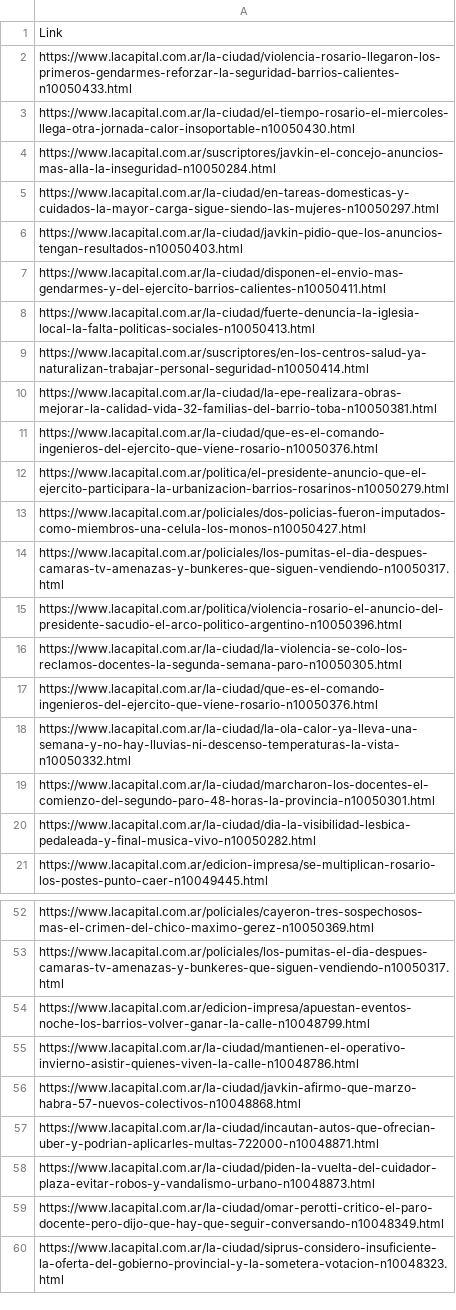
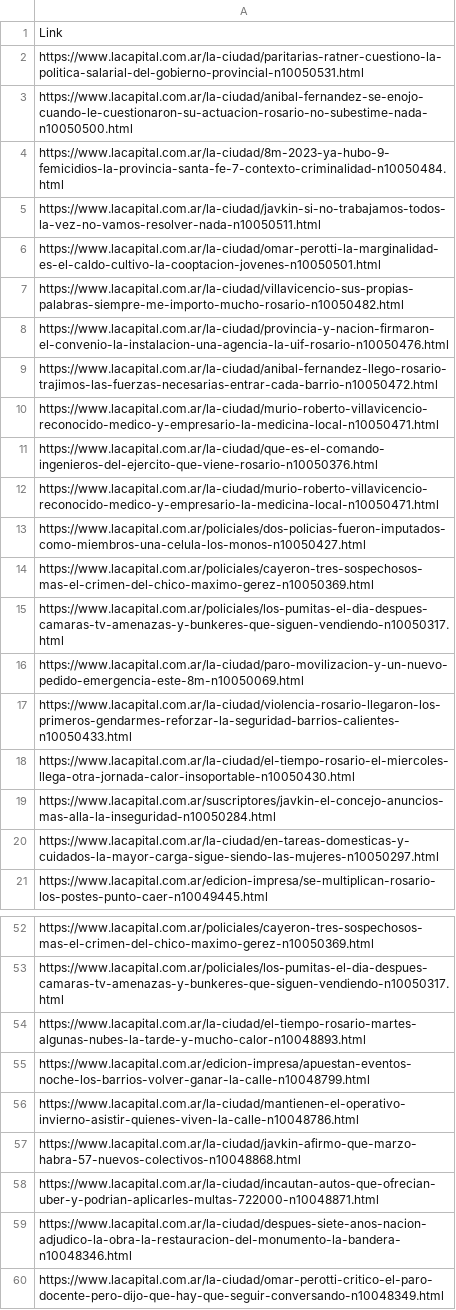
Before and after one commit to fedeavalos78/PruebaLaCap, a CSV file: links.csv, drawn as a sheet; only a part is shown, gaps mark what is left out; the shorter side is filled out with more unchanged rows; the diff covers the shown part only.

```diff
--- a/links.csv
+++ b/links.csv
@@ -1,2 +1,17 @@
 Link
+https://www.lacapital.com.ar/la-ciudad/paritarias-ratner-cuestiono-la-politica-salarial-del-gobierno-provincial-n10050531.html
+https://www.lacapital.com.ar/la-ciudad/anibal-fernandez-se-enojo-cuando-le-cuestionaron-su-actuacion-rosario-no-subestime-nada-n10050500.html
+https://www.lacapital.com.ar/la-ciudad/8m-2023-ya-hubo-9-femicidios-la-provincia-santa-fe-7-contexto-criminalidad-n10050484.html
+https://www.lacapital.com.ar/la-ciudad/javkin-si-no-trabajamos-todos-la-vez-no-vamos-resolver-nada-n10050511.html
+https://www.lacapital.com.ar/la-ciudad/omar-perotti-la-marginalidad-es-el-caldo-cultivo-la-cooptacion-jovenes-n10050501.html
+https://www.lacapital.com.ar/la-ciudad/villavicencio-sus-propias-palabras-siempre-me-importo-mucho-rosario-n10050482.html
+https://www.lacapital.com.ar/la-ciudad/provincia-y-nacion-firmaron-el-convenio-la-instalacion-una-agencia-la-uif-rosario-n10050476.html
+https://www.lacapital.com.ar/la-ciudad/anibal-fernandez-llego-rosario-trajimos-las-fuerzas-necesarias-entrar-cada-barrio-n10050472.html
+https://www.lacapital.com.ar/la-ciudad/murio-roberto-villavicencio-reconocido-medico-y-empresario-la-medicina-local-n10050471.html
+https://www.lacapital.com.ar/la-ciudad/que-es-el-comando-ingenieros-del-ejercito-que-viene-rosario-n10050376.html
+https://www.lacapital.com.ar/la-ciudad/murio-roberto-villavicencio-reconocido-medico-y-empresario-la-medicina-local-n10050471.html
+https://www.lacapital.com.ar/policiales/dos-policias-fueron-imputados-como-miembros-una-celula-los-monos-n10050427.html
+https://www.lacapital.com.ar/policiales/cayeron-tres-sospechosos-mas-el-crimen-del-chico-maximo-gerez-n10050369.html
+https://www.lacapital.com.ar/policiales/los-pumitas-el-dia-despues-camaras-tv-amenazas-y-bunkeres-que-siguen-vendiendo-n10050317.html
+https://www.lacapital.com.ar/la-ciudad/paro-movilizacion-y-un-nuevo-pedido-emergencia-este-8m-n10050069.html
 https://www.lacapital.com.ar/la-ciudad/violencia-rosario-llegaron-los-primeros-gendarmes-reforzar-la-seguridad-barrios-calientes-n10050433.html
@@ -5,17 +20,2 @@ https://www.lacapital.com.ar/suscriptores/javkin-el-concejo-anuncios-mas-alla-la
 https://www.lacapital.com.ar/la-ciudad/en-tareas-domesticas-y-cuidados-la-mayor-carga-sigue-siendo-las-mujeres-n10050297.html
-https://www.lacapital.com.ar/la-ciudad/javkin-pidio-que-los-anuncios-tengan-resultados-n10050403.html
-https://www.lacapital.com.ar/la-ciudad/disponen-el-envio-mas-gendarmes-y-del-ejercito-barrios-calientes-n10050411.html
-https://www.lacapital.com.ar/la-ciudad/fuerte-denuncia-la-iglesia-local-la-falta-politicas-sociales-n10050413.html
-https://www.lacapital.com.ar/suscriptores/en-los-centros-salud-ya-naturalizan-trabajar-personal-seguridad-n10050414.html
-https://www.lacapital.com.ar/la-ciudad/la-epe-realizara-obras-mejorar-la-calidad-vida-32-familias-del-barrio-toba-n10050381.html
-https://www.lacapital.com.ar/la-ciudad/que-es-el-comando-ingenieros-del-ejercito-que-viene-rosario-n10050376.html
-https://www.lacapital.com.ar/politica/el-presidente-anuncio-que-el-ejercito-participara-la-urbanizacion-barrios-rosarinos-n10050279.html
-https://www.lacapital.com.ar/policiales/dos-policias-fueron-imputados-como-miembros-una-celula-los-monos-n10050427.html
-https://www.lacapital.com.ar/policiales/los-pumitas-el-dia-despues-camaras-tv-amenazas-y-bunkeres-que-siguen-vendiendo-n10050317.html
-https://www.lacapital.com.ar/politica/violencia-rosario-el-anuncio-del-presidente-sacudio-el-arco-politico-argentino-n10050396.html
-https://www.lacapital.com.ar/la-ciudad/la-violencia-se-colo-los-reclamos-docentes-la-segunda-semana-paro-n10050305.html
-https://www.lacapital.com.ar/la-ciudad/que-es-el-comando-ingenieros-del-ejercito-que-viene-rosario-n10050376.html
-https://www.lacapital.com.ar/la-ciudad/la-ola-calor-ya-lleva-una-semana-y-no-hay-lluvias-ni-descenso-temperaturas-la-vista-n10050332.html
-https://www.lacapital.com.ar/la-ciudad/marcharon-los-docentes-el-comienzo-del-segundo-paro-48-horas-la-provincia-n10050301.html
-https://www.lacapital.com.ar/la-ciudad/dia-la-visibilidad-lesbica-pedaleada-y-final-musica-vivo-n10050282.html
 https://www.lacapital.com.ar/edicion-impresa/se-multiplican-rosario-los-postes-punto-caer-n10049445.html
@@ -53,2 +53,3 @@ https://www.lacapital.com.ar/policiales/cayeron-tres-sospechosos-mas-el-crimen-d
 https://www.lacapital.com.ar/policiales/los-pumitas-el-dia-despues-camaras-tv-amenazas-y-bunkeres-que-siguen-vendiendo-n10050317.html
+https://www.lacapital.com.ar/la-ciudad/el-tiempo-rosario-martes-algunas-nubes-la-tarde-y-mucho-calor-n10048893.html
 https://www.lacapital.com.ar/edicion-impresa/apuestan-eventos-noche-los-barrios-volver-ganar-la-calle-n10048799.html
@@ -57,3 +58,3 @@ https://www.lacapital.com.ar/la-ciudad/javkin-afirmo-que-marzo-habra-57-nuevos-c
 https://www.lacapital.com.ar/la-ciudad/incautan-autos-que-ofrecian-uber-y-podrian-aplicarles-multas-722000-n10048871.html
-https://www.lacapital.com.ar/la-ciudad/piden-la-vuelta-del-cuidador-plaza-evitar-robos-y-vandalismo-urbano-n10048873.html
+https://www.lacapital.com.ar/la-ciudad/despues-siete-anos-nacion-adjudico-la-obra-la-restauracion-del-monumento-la-bandera-n10048346.html
 https://www.lacapital.com.ar/la-ciudad/omar-perotti-critico-el-paro-docente-pero-dijo-que-hay-que-seguir-conversando-n10048349.html
```
Also changed, not shown: 46 added rows, 47 removed rows, 3 moved rows and 33 edited cells elsewhere in this file, 1 other file.
